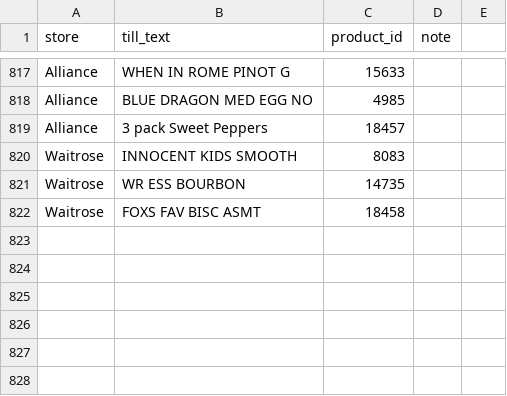
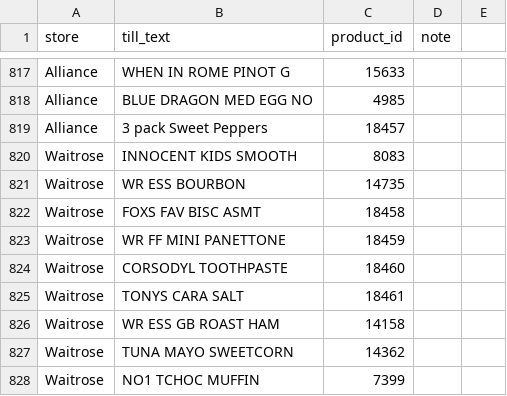
Before and after one commit to Predator1960/JerseyBasket, a CSV file: marketing-tools/receipt_glossary.csv, drawn as a sheet; only a part is shown, gaps mark what is left out; the diff names each change by its address in the sheet, - before the commit and + after, or states it on an @@ line.

```diff
--- a/marketing-tools/receipt_glossary.csv
+++ b/marketing-tools/receipt_glossary.csv
+row 823: Waitrose | WR FF MINI PANETTONE | 18459
+row 824: Waitrose | CORSODYL TOOTHPASTE | 18460
+row 825: Waitrose | TONYS CARA SALT | 18461
+row 826: Waitrose | WR ESS GB ROAST HAM | 14158
+row 827: Waitrose | TUNA MAYO SWEETCORN | 14362
+row 828: Waitrose | NO1 TCHOC MUFFIN | 7399
```
Also changed, not shown: 3 other files.
